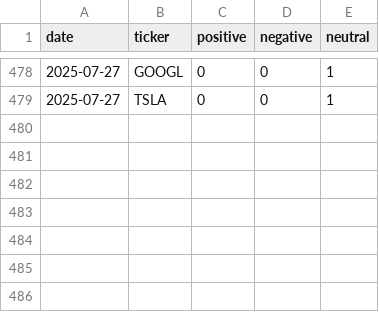
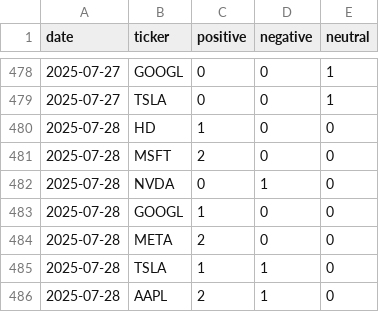
Before and after one commit to EmanFatima-ef/News_Sentiment_Analysis, a CSV file: daily_sentiment_counts.csv, drawn as a sheet; only a part is shown, gaps mark what is left out; the diff names each change by its address in the sheet, - before the commit and + after, or states it on an @@ line.

```diff
--- a/daily_sentiment_counts.csv
+++ b/daily_sentiment_counts.csv
+row 480: 2025-07-28 | HD | 1 | 0 | 0
+row 481: 2025-07-28 | MSFT | 2 | 0 | 0
+row 482: 2025-07-28 | NVDA | 0 | 1 | 0
+row 483: 2025-07-28 | GOOGL | 1 | 0 | 0
+row 484: 2025-07-28 | META | 2 | 0 | 0
+row 485: 2025-07-28 | TSLA | 1 | 1 | 0
+row 486: 2025-07-28 | AAPL | 2 | 1 | 0
```
Also changed, not shown: daily_news_data.csv.
